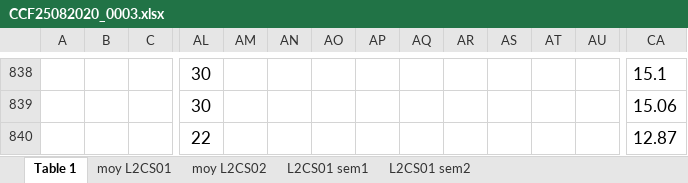
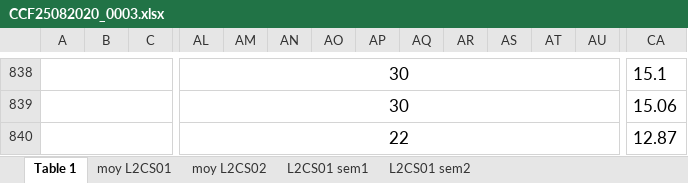
Before and after one commit to Dalenza/data-visualization, an Excel workbook: CCF25082020_0003.xlsx, sheet Table 1, drawn as a sheet; only a part is shown, gaps mark what is left out; values as stored, in another font and other column widths than the file's, no borders; charts and pictures not drawn; the diff covers the shown part only; the diff names each change by its address in the sheet, - before the commit and + after, or states it on an @@ line.

```diff
--- a/CCF25082020_0003.xlsx (sheet Table 1)
+++ b/CCF25082020_0003.xlsx (sheet Table 1)
+A838:C838 merged
+AL838:AU838 merged
+CA838:CJ838 merged
+A839:C839 merged
+AL839:AU839 merged
+CA839:CJ839 merged
+A840:C840 merged
+AL840:AU840 merged
+CA840:CJ840 merged
```
Also changed, not shown: merged cells elsewhere in this sheet, sheet L2CS01 sem2, charts or pictures.
